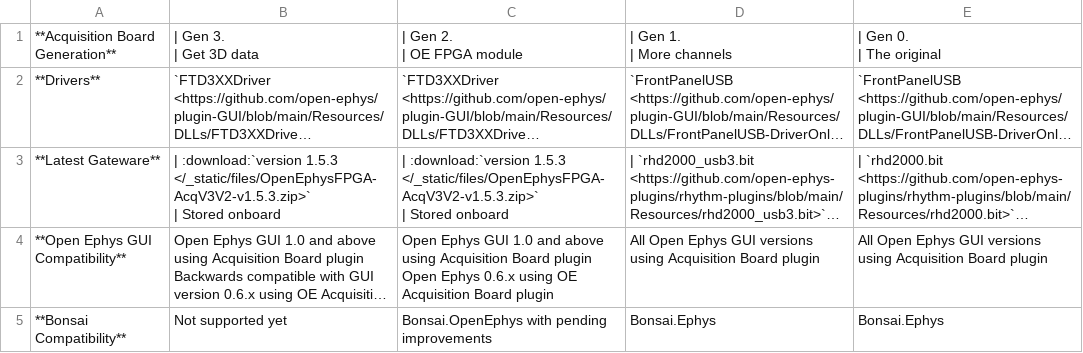
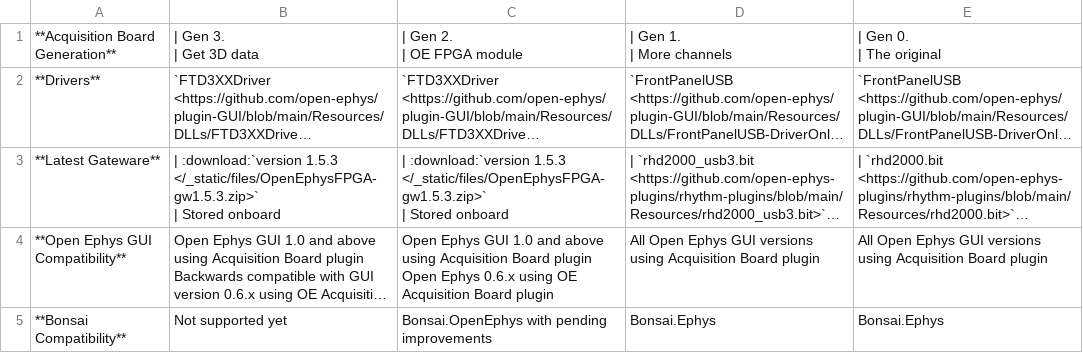
Before and after one commit to open-ephys/acq-board-docs, a CSV file: source/_static/files/gen-driver-gateware-software-diff.csv, drawn as a sheet; long unchanged cells end in …; ↵ is a line break in a cell; the diff names each change by its address in the sheet, - before the commit and + after, or states it on an @@ line.

```diff
--- a/source/_static/files/gen-driver-gateware-software-diff.csv
+++ b/source/_static/files/gen-driver-gateware-software-diff.csv
-B3: …:download:`version 1.5.3 </_static/files/OpenEphysFPGA-AcqV3V2-v1.5.3.zip>` ↵ | Stored…
+B3: …:download:`version 1.5.3 </_static/files/OpenEphysFPGA-gw1.5.3.zip>` ↵ | Stored…
-C3: …:download:`version 1.5.3 </_static/files/OpenEphysFPGA-AcqV3V2-v1.5.3.zip>` ↵ | Stored…
+C3: …:download:`version 1.5.3 </_static/files/OpenEphysFPGA-gw1.5.3.zip>` ↵ | Stored…
```
Also changed, not shown: 1 other file.
